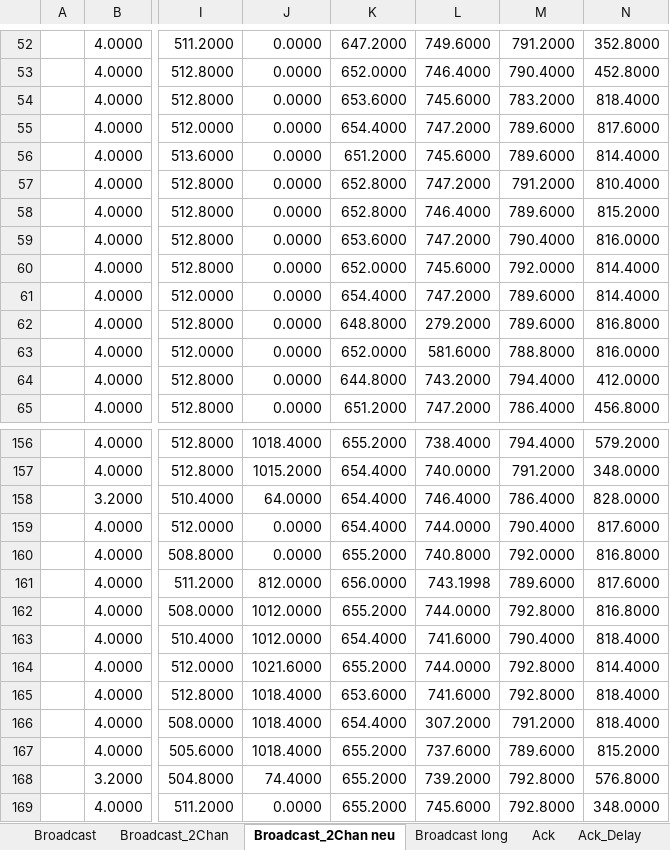
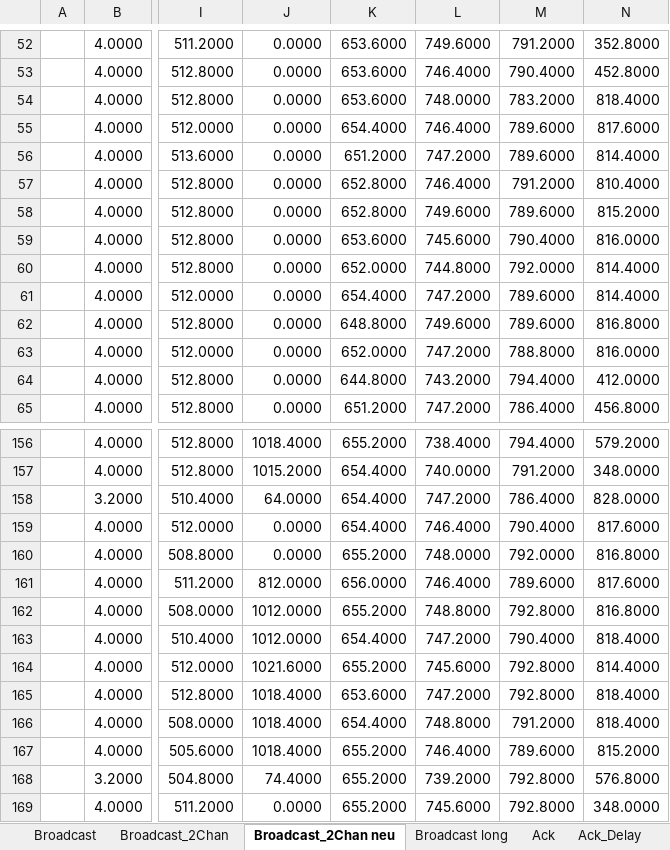
Before and after one commit to Tandrial/AI-SE-Bsc, an Excel workbook: data/data_eval.xlsx, sheet Broadcast_2Chan neu, drawn as a sheet; only a part is shown, gaps mark what is left out; values as stored, in another font and other column widths than the file's, no borders; charts and pictures not drawn; the diff covers the shown part only; the diff names each change by its address in the sheet, - before the commit and + after, or states it on an @@ line.

```diff
--- a/data/data_eval.xlsx (sheet Broadcast_2Chan neu)
+++ b/data/data_eval.xlsx (sheet Broadcast_2Chan neu)
-K52: 647.2000
+K52: 653.6000
-K53: 652.0000
+K53: 653.6000
-L54: 745.6000
+L54: 748.0000
-L55: 747.2000
+L55: 746.4000
-L56: 745.6000
+L56: 747.2000
-L57: 747.2000
+L57: 746.4000
-L58: 746.4000
+L58: 749.6000
-L59: 747.2000
+L59: 745.6000
-L60: 745.6000
+L60: 744.8000
-L62: 279.2000
+L62: 749.6000
-L63: 581.6000
+L63: 747.2000
-L158: 746.4000
+L158: 747.2000
-L159: 744.0000
+L159: 746.4000
-L160: 740.8000
+L160: 748.0000
-L161: 743.1998
+L161: 746.4000
-L162: 744.0000
+L162: 748.8000
-L163: 741.6000
+L163: 747.2000
-L164: 744.0000
+L164: 745.6000
-L165: 741.6000
+L165: 747.2000
-L166: 307.2000
+L166: 748.8000
-L167: 737.6000
+L167: 746.4000
```
Also changed, not shown: 42 edited cells elsewhere in this sheet, charts or pictures, 7 other files.
